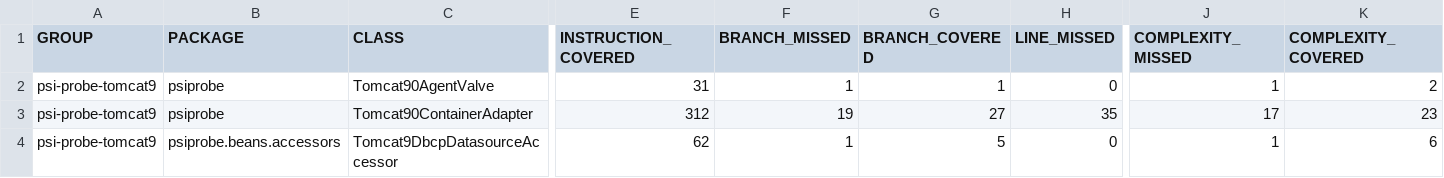
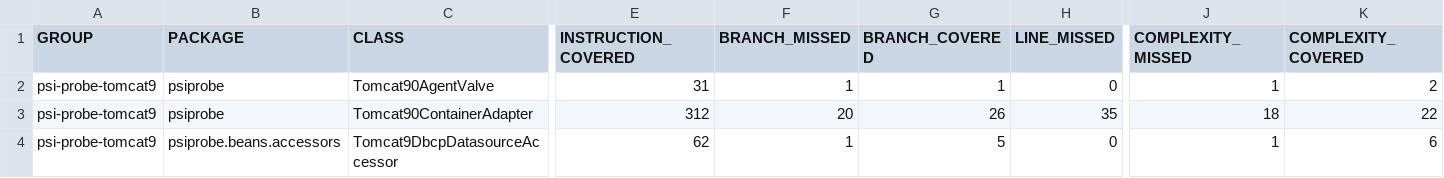
Before and after one commit to psi-probe/psi-probe, a CSV file: psi-probe-tomcat9/jacoco/jacoco.csv, drawn as a sheet; only a part is shown, gaps mark what is left out; the diff names each change by its address in the sheet, - before the commit and + after, or states it on an @@ line.

```diff
--- a/psi-probe-tomcat9/jacoco/jacoco.csv
+++ b/psi-probe-tomcat9/jacoco/jacoco.csv
-F3 (BRANCH_MISSED): 19
+F3 (BRANCH_MISSED): 20
-G3 (BRANCH_COVERED): 27
+G3 (BRANCH_COVERED): 26
-J3 (COMPLEXITY_MISSED): 17
+J3 (COMPLEXITY_MISSED): 18
-K3 (COMPLEXITY_COVERED): 23
+K3 (COMPLEXITY_COVERED): 22
```
Also changed, not shown: 55 other files.
